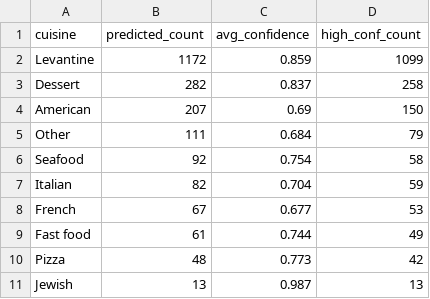
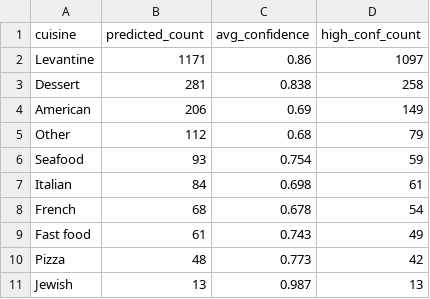
Before and after one commit to rawanb8/dining-analysis, a CSV file: machine_learning/ml_predicted_distribution.csv, drawn as a sheet.

```diff
--- a/machine_learning/ml_predicted_distribution.csv
+++ b/machine_learning/ml_predicted_distribution.csv
@@ -1,10 +1,10 @@
 cuisine,predicted_count,avg_confidence,high_conf_count
-Levantine,1172,0.859,1099
-Dessert,282,0.837,258
-American,207,0.69,150
-Other,111,0.684,79
-Seafood,92,0.754,58
-Italian,82,0.704,59
-French,67,0.677,53
-Fast food,61,0.744,49
+Levantine,1171,0.86,1097
+Dessert,281,0.838,258
+American,206,0.69,149
+Other,112,0.68,79
+Seafood,93,0.754,59
+Italian,84,0.698,61
+French,68,0.678,54
+Fast food,61,0.743,49
 Pizza,48,0.773,42
```
Also changed, not shown: cleaned/Tripadvisor_restaurants_clean.csv, cleaned/Wandorlog_restaurants_clean.csv, 12 other files.
